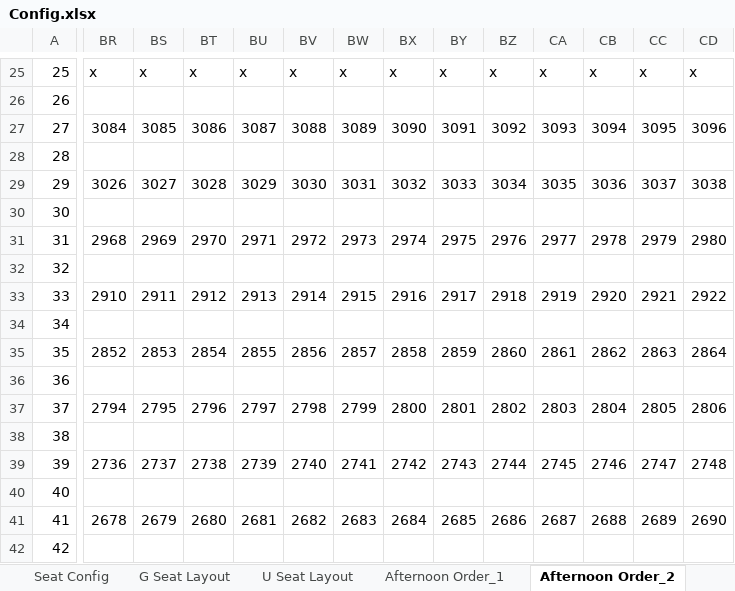
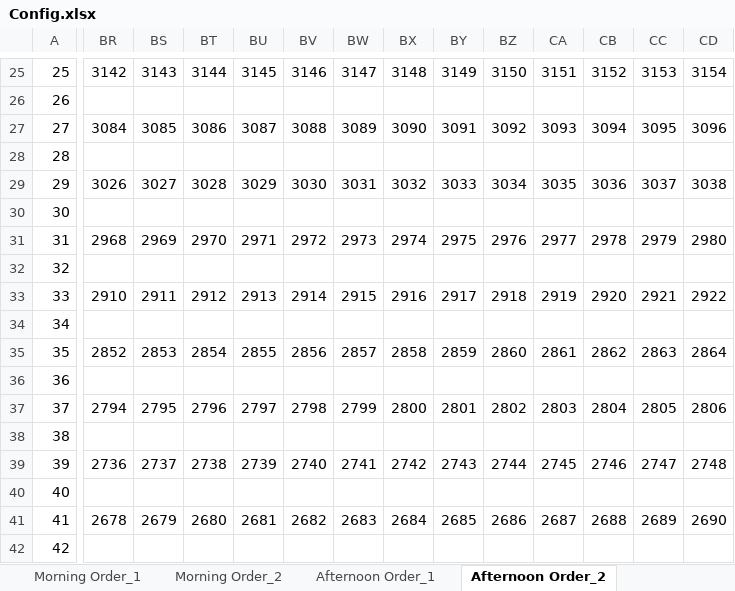
Before and after one commit to Wanarut/Commencement, an Excel workbook: Config.xlsx, sheet Afternoon Order_2, drawn as a sheet; only a part is shown, gaps mark what is left out; values as stored, in another font and other column widths than the file's, no cell formats; removed rows and columns are numbered as before the commit, all else as after; rows hold the shown columns only; the diff covers the shown part only; the diff names each change by its address in the sheet, - before the commit and + after, or states it on an @@ line.

Commit message:
new order algorithm for easier manage

```diff
--- a/Config.xlsx (sheet Afternoon Order_2)
+++ b/Config.xlsx (sheet Afternoon Order_2)
-BR25: x
+BR25: 3142
-BS25: x
+BS25: 3143
-BT25: x
+BT25: 3144
-BU25: x
+BU25: 3145
-BV25: x
+BV25: 3146
-BW25: x
+BW25: 3147
-BX25: x
+BX25: 3148
-BY25: x
+BY25: 3149
-BZ25: x
+BZ25: 3150
-CA25: x
+CA25: 3151
-CB25: x
+CB25: 3152
-CC25: x
+CC25: 3153
-CD25: x
+CD25: 3154
-row 26: 26
+row 26: 26
-row 28: 28
+row 28: 28
-row 30: 30
+row 30: 30
-row 32: 32
+row 32: 32
-row 34: 34
+row 34: 34
-row 36: 36
+row 36: 36
-row 38: 38
+row 38: 38
```
Also changed, not shown: 14 added rows, 14 removed rows and 504 edited cells elsewhere in this sheet, sheet Afternoon Order_1, sheet Morning Order_2, other sheet tabs, cell formats, List.xlsx, 1 other file.
